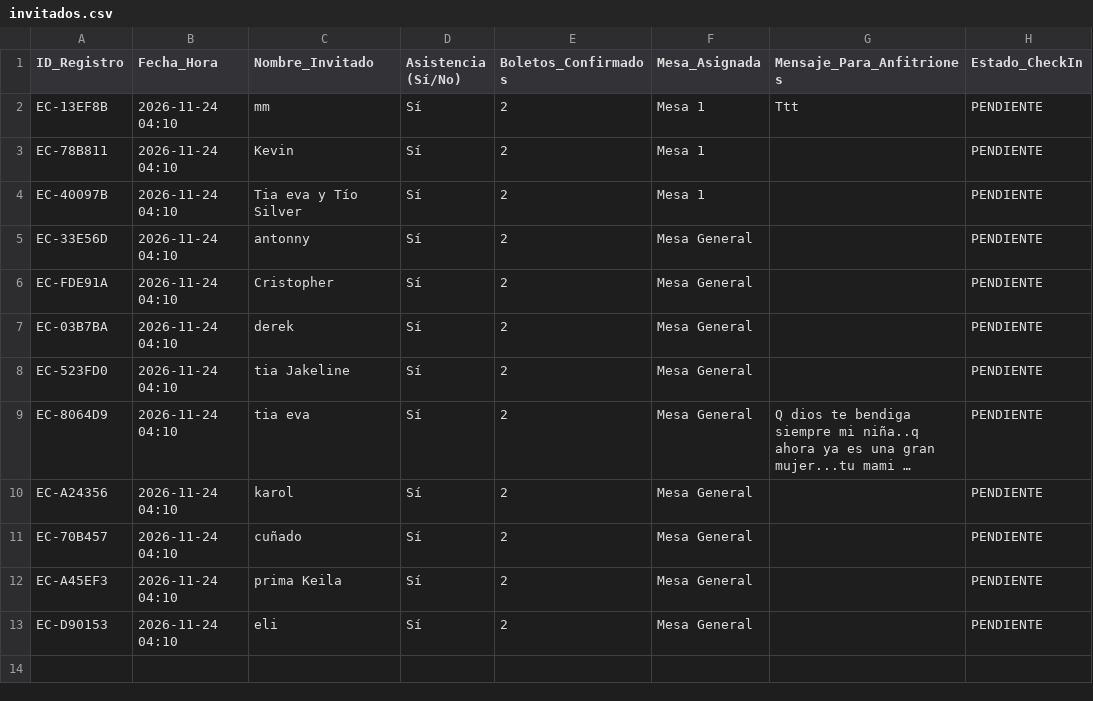
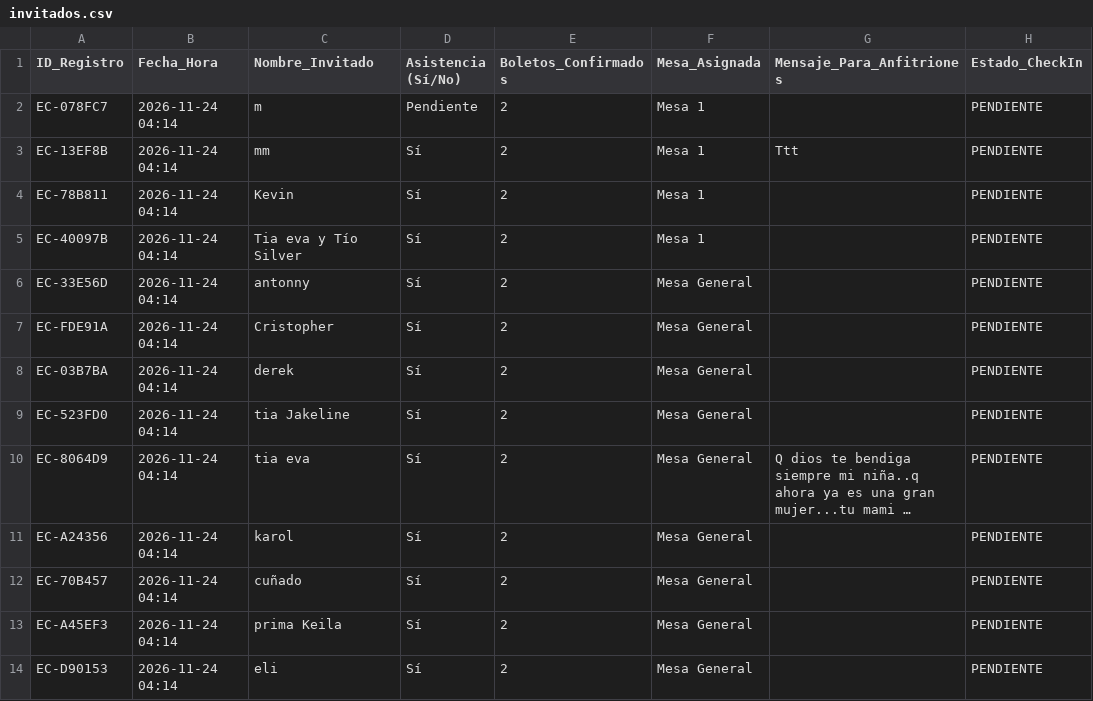
Before and after one commit to eventcraft-ai/invitations, a CSV file: cumpleanos-de-camila-6d83e4/invitados.csv, drawn as a sheet; long unchanged cells end in …; addresses are those after the commit; the diff names each change by its address in the sheet, - before the commit and + after, or states it on an @@ line.

Commit message:
Update Guest Excel (cumpleanos-de-camila-6d83e4): 13 families

```diff
--- a/cumpleanos-de-camila-6d83e4/invitados.csv
+++ b/cumpleanos-de-camila-6d83e4/invitados.csv
+row 2: EC-078FC7 | 2026-11-24 04:14 | m | Pendiente | 2 | Mesa 1 |  | PENDIENTE
-B3:B14 (Fecha_Hora): 2026-11-24 04:10
+B3:B14 (Fecha_Hora): 2026-11-24 04:14
```
Also changed, not shown: 1 other file.
